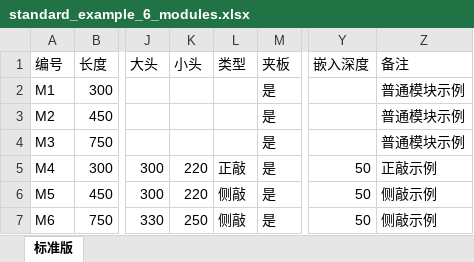
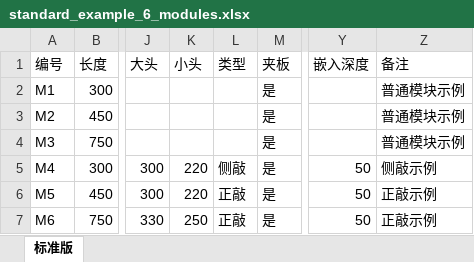
Before and after one commit to EventHorizon-13/refrac-draft, an Excel workbook: examples/standard_example_6_modules.xlsx, sheet 标准版, drawn as a sheet; only a part is shown, gaps mark what is left out; values as stored, in another font and other column widths than the file's, no borders; the diff names each change by its address in the sheet, - before the commit and + after, or states it on an @@ line.

```diff
--- a/examples/standard_example_6_modules.xlsx (sheet 标准版)
+++ b/examples/standard_example_6_modules.xlsx (sheet 标准版)
-L5 (类型): 正敲
+L5 (类型): 侧敲
-Z5 (备注): 正敲示例
+Z5 (备注): 侧敲示例
-L6:L7 (类型): 侧敲
+L6:L7 (类型): 正敲
-Z6:Z7 (备注): 侧敲示例
+Z6:Z7 (备注): 正敲示例
```
Also changed, not shown: 14 other files.
